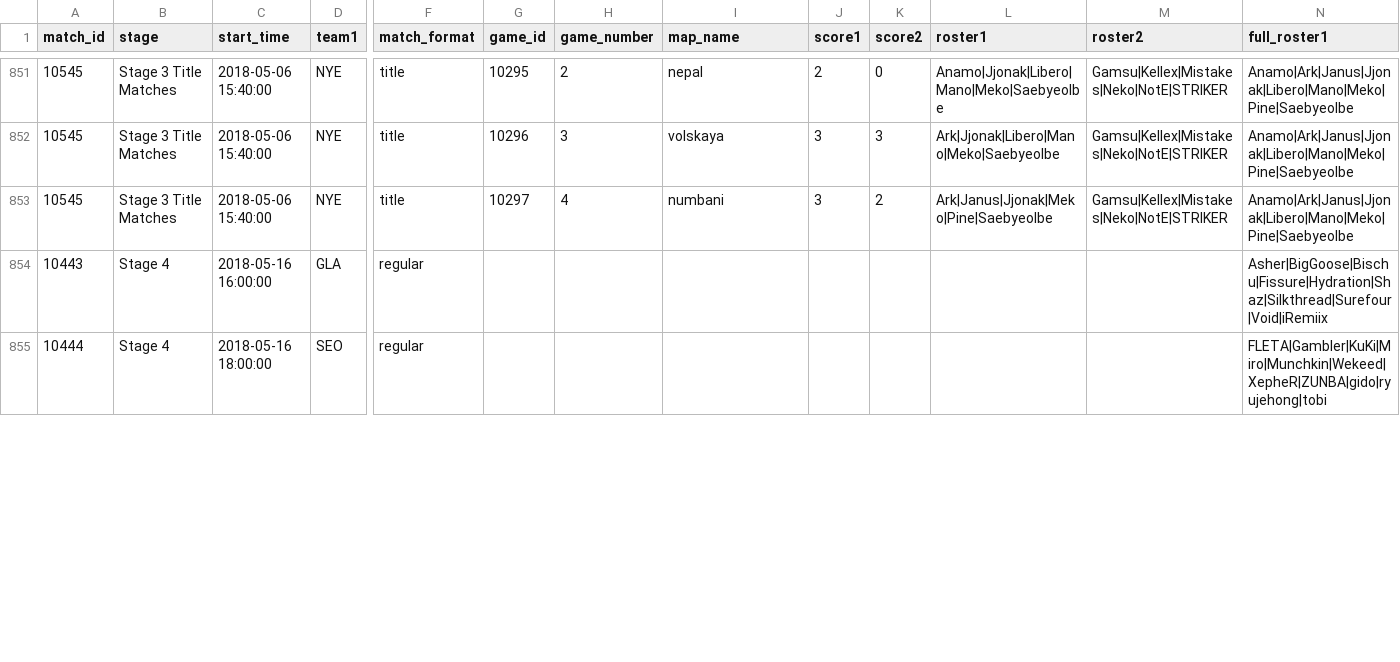
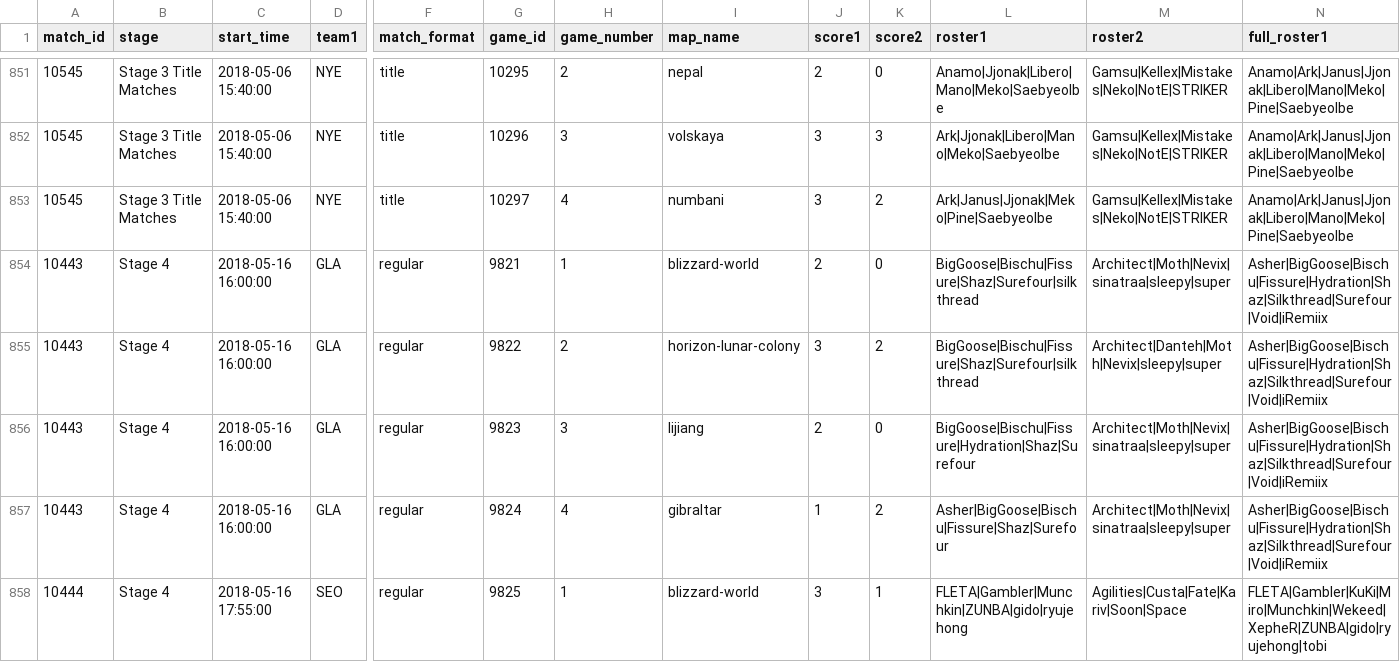
Before and after one commit to ClumsyLee/owl-sr, a CSV file: games.csv, drawn as a sheet; only a part is shown, gaps mark what is left out; addresses are those after the commit; rows hold the shown columns only; the diff covers the shown part only; the diff names each change by its address in the sheet, - before the commit and + after, or states it on an @@ line.

Commit message:
Update data.

```diff
--- a/games.csv
+++ b/games.csv
-G854 (game_id): (empty)
+G854 (game_id): 9821
-H854 (game_number): (empty)
+H854 (game_number): 1
-I854 (map_name): (empty)
+I854 (map_name): blizzard-world
-J854 (score1): (empty)
+J854 (score1): 2
-K854 (score2): (empty)
+K854 (score2): 0
-L854 (roster1): (empty)
+L854 (roster1): BigGoose|Bischu|Fissure|Shaz|Surefour|silkthread
-M854 (roster2): (empty)
+M854 (roster2): Architect|Moth|Nevix|sinatraa|sleepy|super
+row 855: 10443 | Stage 4 | 2018-05-16 16:00:00 | GLA | regular | 9822 | 2 | horizon-lunar-colony | 3 | 2 | BigGoose|Bischu|Fissure|Shaz|Surefour|silkthread | Architect|Danteh|Moth|Nevix|sleepy|super | Asher|BigGoose|Bischu|Fissure|Hydration|Shaz|Silkthread|Surefour|Void|iRemiix
+row 856: 10443 | Stage 4 | 2018-05-16 16:00:00 | GLA | regular | 9823 | 3 | lijiang | 2 | 0 | BigGoose|Bischu|Fissure|Hydration|Shaz|Surefour | Architect|Moth|Nevix|sinatraa|sleepy|super | Asher|BigGoose|Bischu|Fissure|Hydration|Shaz|Silkthread|Surefour|Void|iRemiix
+row 857: 10443 | Stage 4 | 2018-05-16 16:00:00 | GLA | regular | 9824 | 4 | gibraltar | 1 | 2 | Asher|BigGoose|Bischu|Fissure|Shaz|Surefour | Architect|Moth|Nevix|sinatraa|sleepy|super | Asher|BigGoose|Bischu|Fissure|Hydration|Shaz|Silkthread|Surefour|Void|iRemiix
-C858 (start_time): 2018-05-16 18:00:00
+C858 (start_time): 2018-05-16 17:55:00
-G858 (game_id): (empty)
+G858 (game_id): 9825
-H858 (game_number): (empty)
+H858 (game_number): 1
-I858 (map_name): (empty)
+I858 (map_name): blizzard-world
-J858 (score1): (empty)
+J858 (score1): 3
-K858 (score2): (empty)
+K858 (score2): 1
-L858 (roster1): (empty)
+L858 (roster1): FLETA|Gambler|Munchkin|ZUNBA|gido|ryujehong
-M858 (roster2): (empty)
+M858 (roster2): Agilities|Custa|Fate|Kariv|Soon|Space
```
Also changed, not shown: 4 added rows and 1 edited cell elsewhere in this file, ratings.csv, 14 other files.
